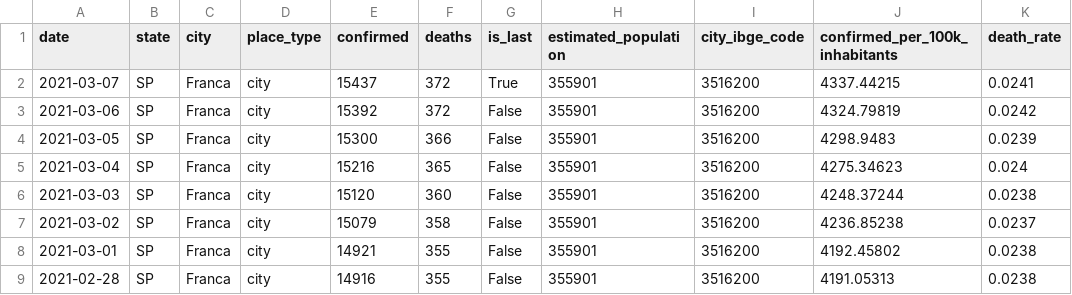
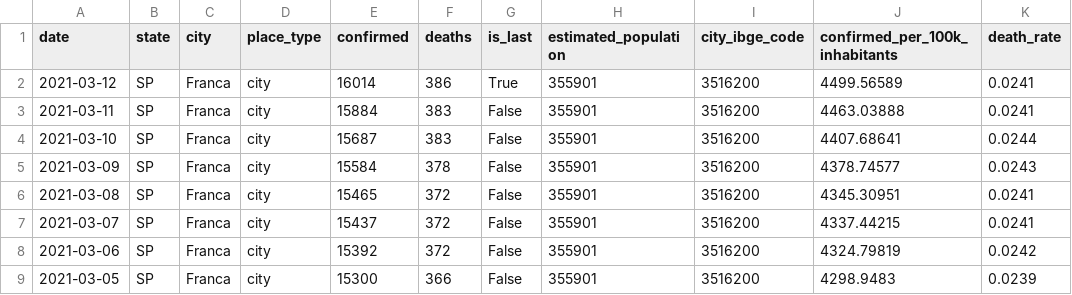
Before and after one commit to teixeiragthiago/datasets, a CSV file: covid-franca-short.csv, drawn as a sheet; only a part is shown; the shorter side is filled out with more unchanged rows.

Commit message:
updating datasets to 13/03/2021

```diff
--- a/covid-franca-short.csv
+++ b/covid-franca-short.csv
@@ -1,3 +1,8 @@
 date,state,city,place_type,confirmed,deaths,is_last,estimated_population,city_ibge_code,confirmed_per_100k_inhabitants,death_rate
-2021-03-07,SP,Franca,city,15437,372,True,355901,3516200,4337.44215,0.0241
+2021-03-12,SP,Franca,city,16014,386,True,355901,3516200,4499.56589,0.0241
+2021-03-11,SP,Franca,city,15884,383,False,355901,3516200,4463.03888,0.0241
+2021-03-10,SP,Franca,city,15687,383,False,355901,3516200,4407.68641,0.0244
+2021-03-09,SP,Franca,city,15584,378,False,355901,3516200,4378.74577,0.0243
+2021-03-08,SP,Franca,city,15465,372,False,355901,3516200,4345.30951,0.0241
+2021-03-07,SP,Franca,city,15437,372,False,355901,3516200,4337.44215,0.0241
 2021-03-06,SP,Franca,city,15392,372,False,355901,3516200,4324.79819,0.0242
```
Also changed, not shown: 2 other files.
